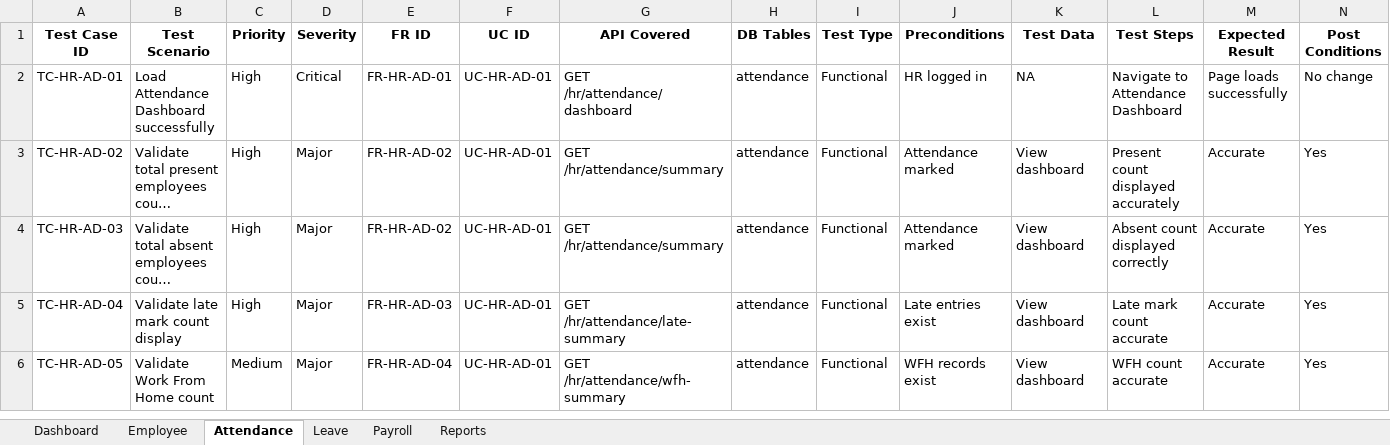
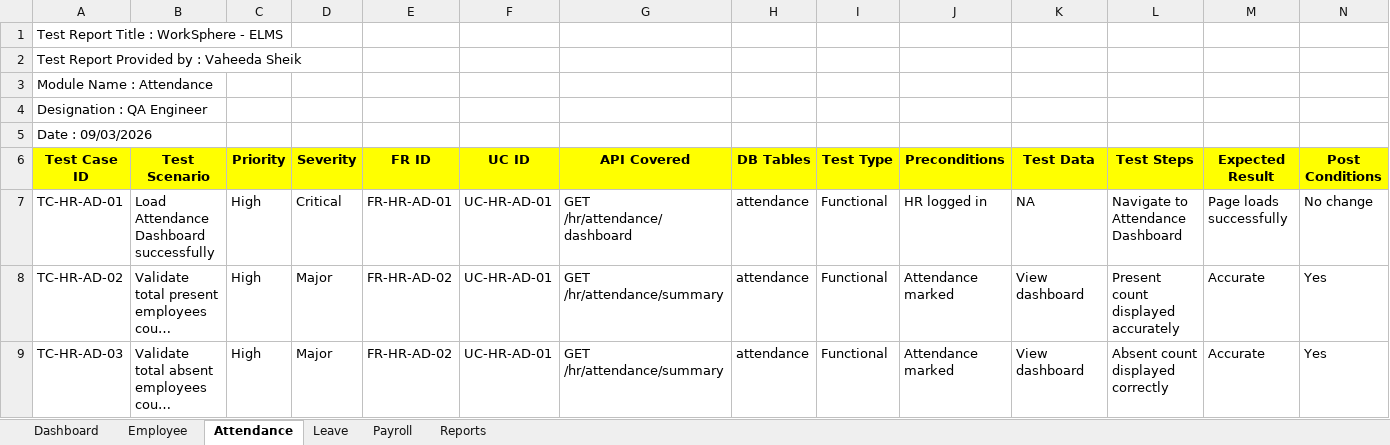
Before and after one commit to SheikVaheeda/ELMS_Worksphere, an Excel workbook: ELMS_Manual_TestCases/Hr.xlsx, sheet Attendance, drawn as a sheet; only a part is shown; the shorter side is filled out with more unchanged rows; long unchanged cells end in …; values as stored, in another font and other column widths than the file's, no borders; addresses are those after the commit; rows hold the shown columns only; the diff covers the shown part only; the diff names each change by its address in the sheet, - before the commit and + after, or states it on an @@ line.

```diff
--- a/ELMS_Manual_TestCases/Hr.xlsx (sheet Attendance)
+++ b/ELMS_Manual_TestCases/Hr.xlsx (sheet Attendance)
+row 1: Test Report Title : WorkSphere - ELMS
+row 2: Test Report Provided by : Vaheeda Sheik
+row 3: Module Name : Attendance
+row 4: Designation : QA Engineer
+row 5: Date : 09/03/2026
-A6:N6 fill: none
+A6:N6 fill: #FFFF00
```
Also changed, not shown: cell formats elsewhere in this sheet, sheet Leave, sheet Dashboard, sheet Reports, sheet Payroll, sheet Employee, ELMS_Manual_TestCases/Employee.xlsx, ELMS_Manual_TestCases/Manager.xlsx, 1 other file.
